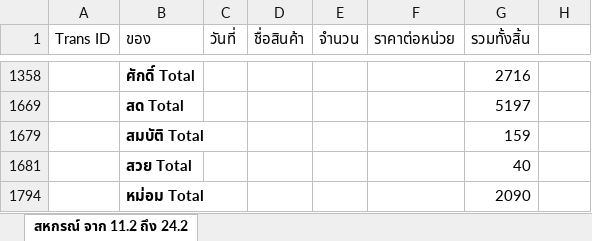
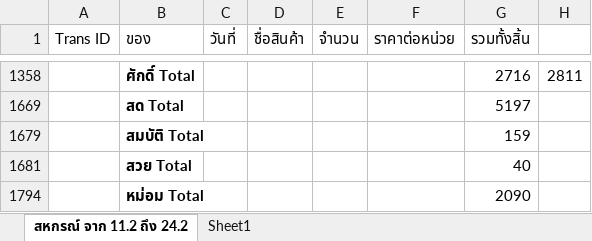
Before and after one commit to kki32/myCashier, an Excel workbook: Archive/สหกรณ์ จาก 11.2 ถึง 24.2.xlsx, sheet สหกรณ์ จาก 11.2 ถึง 24.2, drawn as a sheet; only a part is shown, gaps mark what is left out; values as stored, in another font and other column widths than the file's, no borders; the diff covers the shown part only; the diff names each change by its address in the sheet, - before the commit and + after, or states it on an @@ line.

```diff
--- a/Archive/สหกรณ์ จาก 11.2 ถึง 24.2.xlsx (sheet สหกรณ์ จาก 11.2 ถึง 24.2)
+++ b/Archive/สหกรณ์ จาก 11.2 ถึง 24.2.xlsx (sheet สหกรณ์ จาก 11.2 ถึง 24.2)
+sheet tab: Sheet1
-H1358: (empty)
+H1358: 2811
```
Also changed, not shown: 117 hidden or unhidden rows elsewhere in this sheet, Archive/ราคาสหกรณ์.xlsx, 6 other files.
